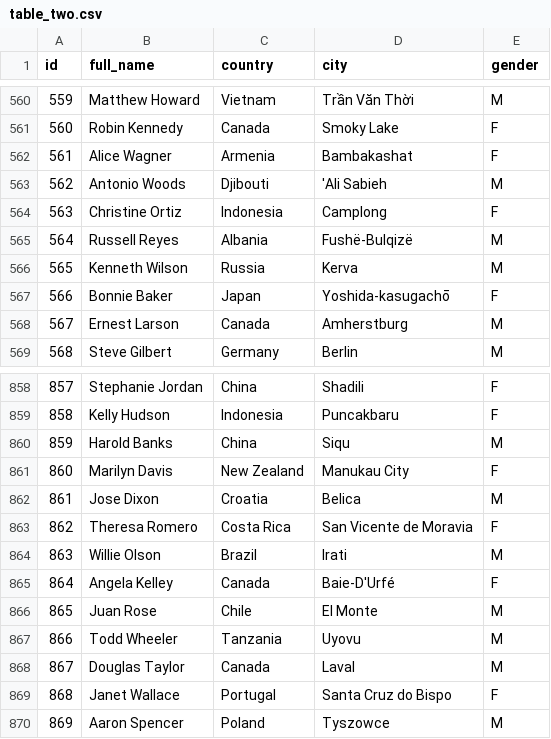
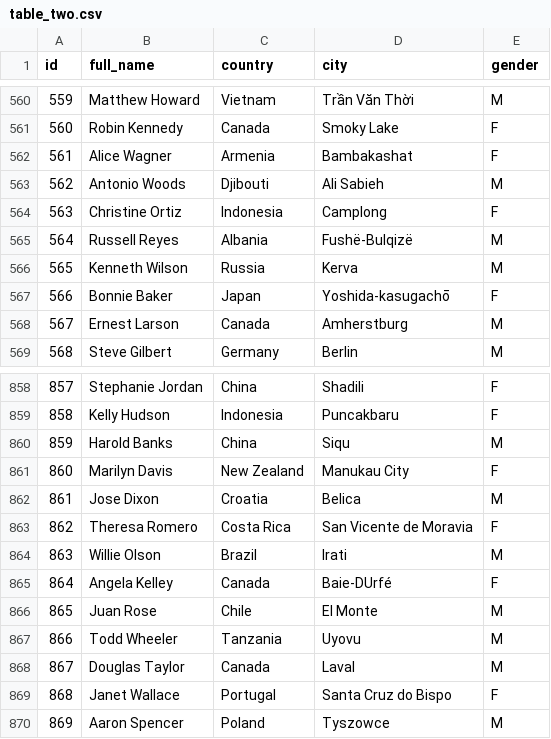
Before and after one commit to ntonkev/scala01, a CSV file: Data/Seeds/table_two.csv, drawn as a sheet; only a part is shown, gaps mark what is left out.

```diff
--- a/Data/Seeds/table_two.csv
+++ b/Data/Seeds/table_two.csv
@@ -562,3 +562,3 @@ id,full_name,country,city,gender
 561,Alice Wagner,Armenia,Bambakashat,F
-562,Antonio Woods,Djibouti,'Ali Sabieh,M
+562,Antonio Woods,Djibouti,Ali Sabieh,M
 563,Christine Ortiz,Indonesia,Camplong,F
@@ -864,3 +864,3 @@ id,full_name,country,city,gender
 863,Willie Olson,Brazil,Irati,M
-864,Angela Kelley,Canada,Baie-D'Urfé,F
+864,Angela Kelley,Canada,Baie-DUrfé,F
 865,Juan Rose,Chile,El Monte,M
```
Also changed, not shown: 2 other files.
